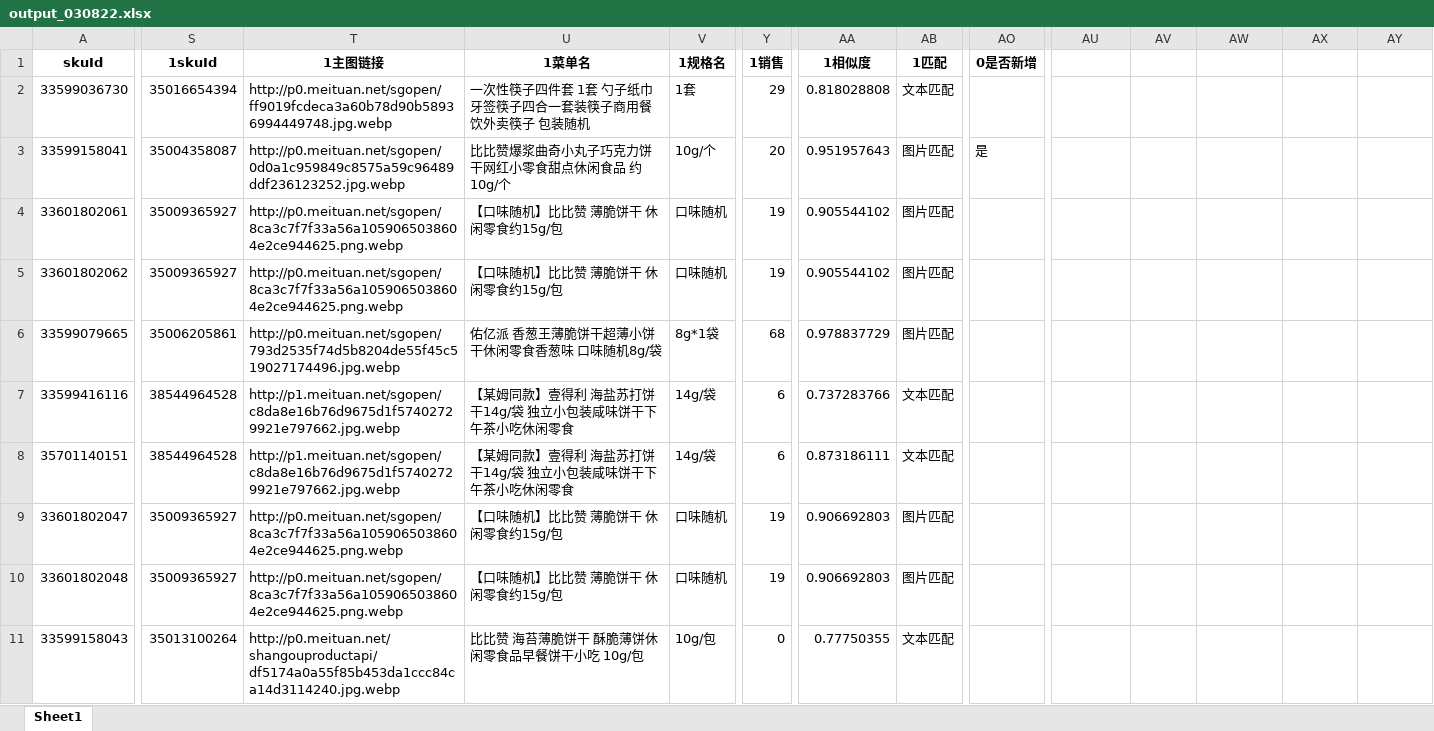
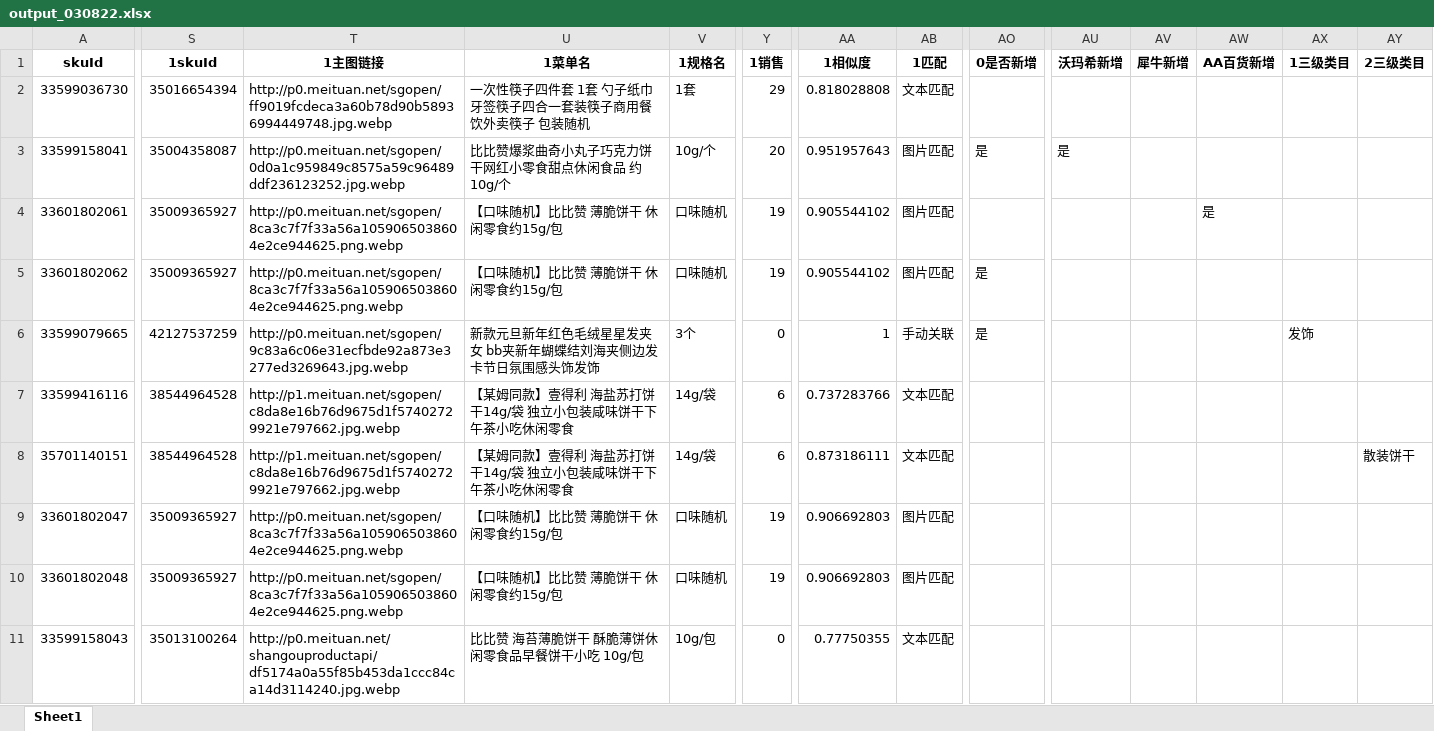
Before and after one commit to xiuxiuing/pro_image, an Excel workbook: output_030822.xlsx, sheet Sheet1, drawn as a sheet; only a part is shown, gaps mark what is left out; values as stored, in another font and other column widths than the file's, no borders; the diff covers the shown part only; the diff names each change by its address in the sheet, - before the commit and + after, or states it on an @@ line.

```diff
--- a/output_030822.xlsx (sheet Sheet1)
+++ b/output_030822.xlsx (sheet Sheet1)
-AU1: (empty)
+AU1: 沃玛希新增
-AV1: (empty)
+AV1: 犀牛新增
-AW1: (empty)
+AW1: AA百货新增
-AX1: (empty)
+AX1: 1三级类目
-AY1: (empty)
+AY1: 2三级类目
-AU3 (沃玛希新增): (empty)
+AU3 (沃玛希新增): 是
-AW4 (AA百货新增): (empty)
+AW4 (AA百货新增): 是
-AO5:AO6 (0是否新增): (empty)
+AO5:AO6 (0是否新增): 是
-S6 (1skuId): 35006205861
+S6 (1skuId): 42127537259
-T6 (1主图链接): http://p0.meituan.net/sgopen/793d2535f74d5b8204de55f45c519027174496.jpg.webp
+T6 (1主图链接): http://p0.meituan.net/sgopen/9c83a6c06e31ecfbde92a873e3277ed3269643.jpg.webp
-U6 (1菜单名): 佑亿派 香葱王薄脆饼干超薄小饼干休闲零食香葱味 口味随机8g/袋
+U6 (1菜单名): 新款元旦新年红色毛绒星星发夹女 bb夹新年蝴蝶结刘海夹侧边发卡节日氛围感头饰发饰
-V6 (1规格名): 8g*1袋
+V6 (1规格名): 3个
-Y6 (1销售): 68
+Y6 (1销售): 0
-AA6 (1相似度): 0.978837729
+AA6 (1相似度): 1
-AB6 (1匹配): 图片匹配
+AB6 (1匹配): 手动关联
-AX6 (1三级类目): (empty)
+AX6 (1三级类目): 发饰
-AY8 (2三级类目): (empty)
+AY8 (2三级类目): 散装饼干
```
Also changed, not shown: 8 edited cells elsewhere in this sheet, 1 other file.
